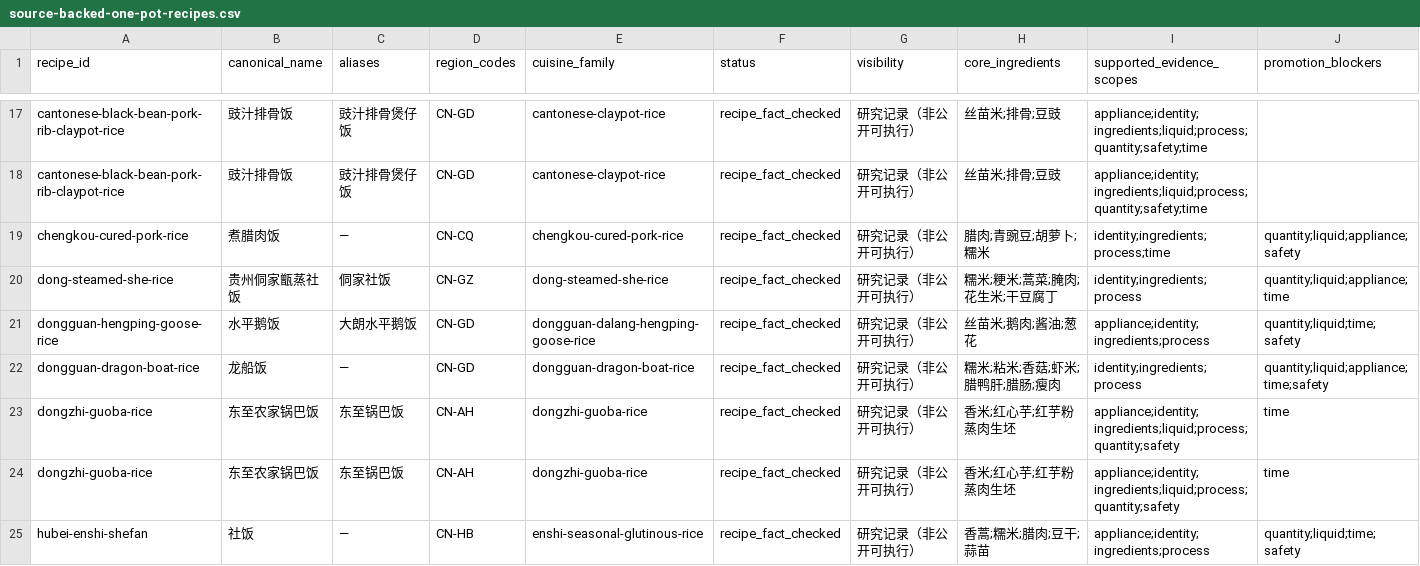
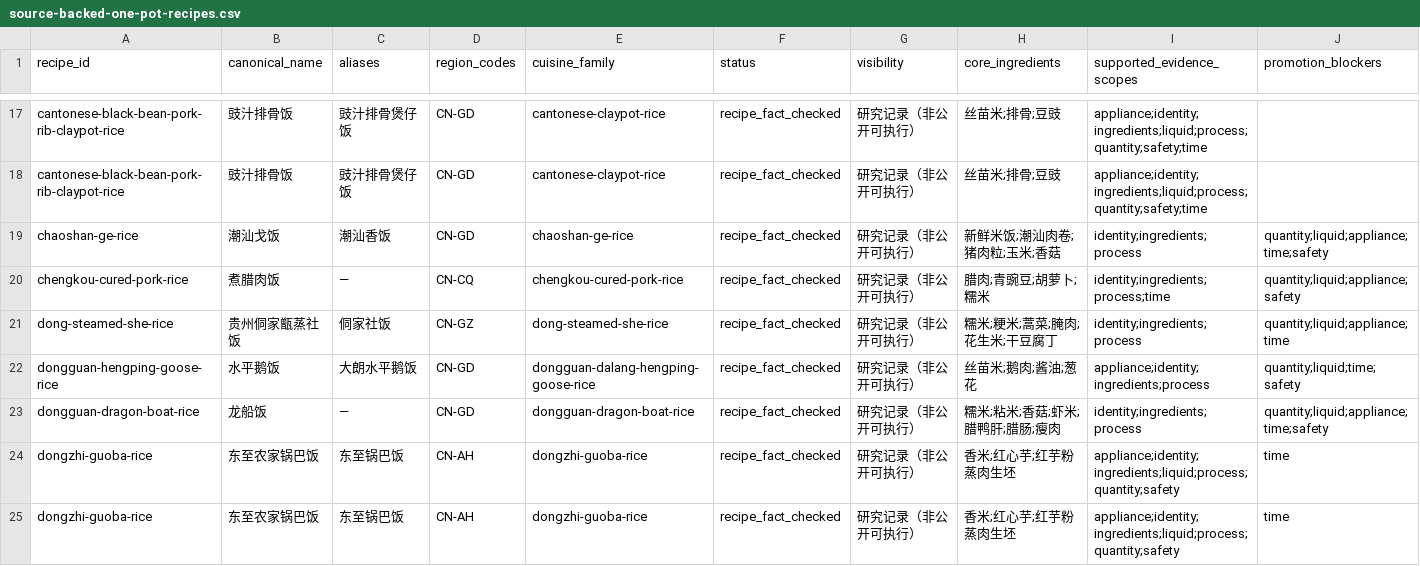
Before and after one commit to liuyuxin01210725-debug/yiguochu, a CSV file: docs/source-backed-one-pot-recipes.csv, drawn as a sheet; only a part is shown, gaps mark what is left out; the shorter side is filled out with more unchanged rows; rows hold the shown columns only; the diff names each change by its address in the sheet, - before the commit and + after, or states it on an @@ line.

Commit message:
data: add Chaoshan ge rice

```diff
--- a/docs/source-backed-one-pot-recipes.csv
+++ b/docs/source-backed-one-pot-recipes.csv
+row 19: chaoshan-ge-rice | 潮汕戈饭 | 潮汕香饭 | CN-GD | chaoshan-ge-rice | recipe_fact_checked | 研究记录（非公开可执行） | 新鲜米饭;潮汕肉卷;猪肉粒;玉米;香菇 | identity;ingredients;process | quantity;liquid;appliance;time;safety
```
Also changed, not shown: 4 other files.
